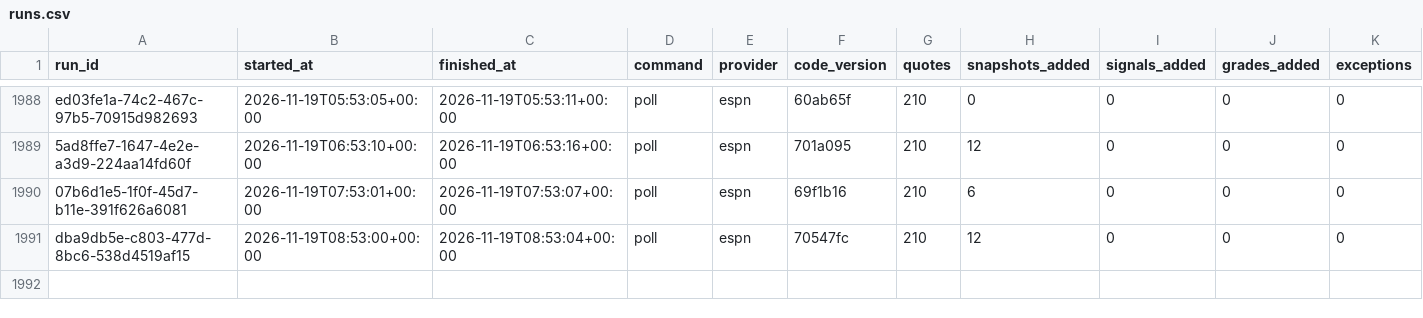
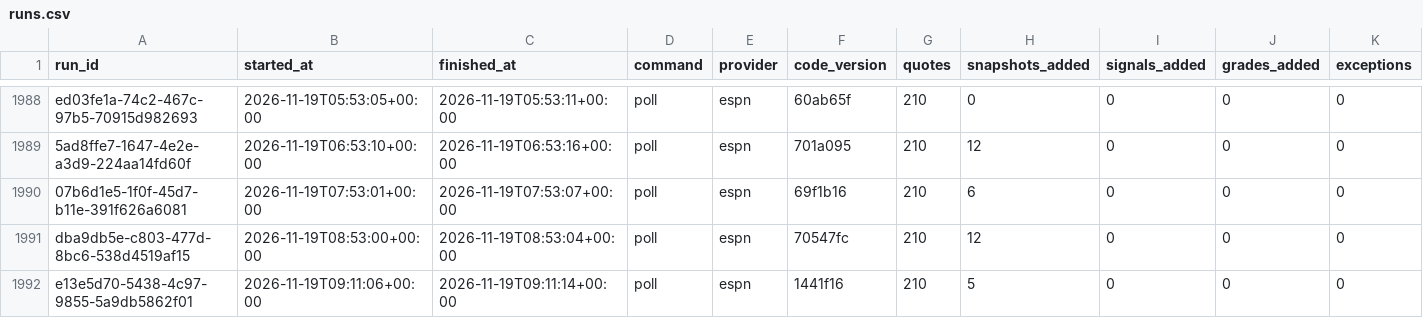
Before and after one commit to EdgeCash/Atlas, a CSV file: tracking/runs.csv, drawn as a sheet; only a part is shown, gaps mark what is left out; rows hold the shown columns only; the diff names each change by its address in the sheet, - before the commit and + after, or states it on an @@ line.

```diff
--- a/tracking/runs.csv
+++ b/tracking/runs.csv
+row 1992: e13e5d70-5438-4c97-9855-5a9db5862f01 | 2026-11-19T09:11:06+00:00 | 2026-11-19T09:11:14+00:00 | poll | espn | 1441f16 | 210 | 5 | 0 | 0 | 0
```
Also changed, not shown: tracking/card_grades.csv, tracking/games.csv, 20 other files.
